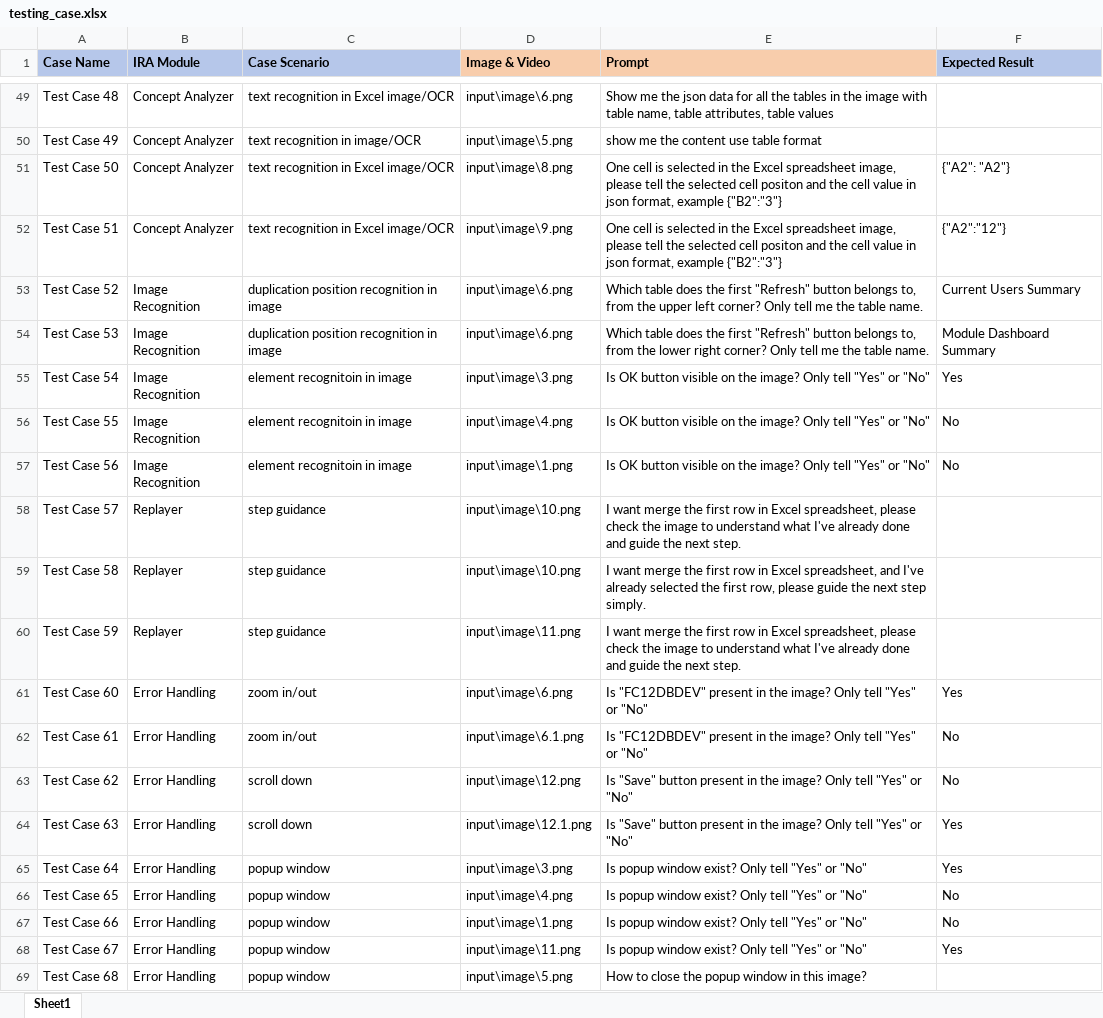
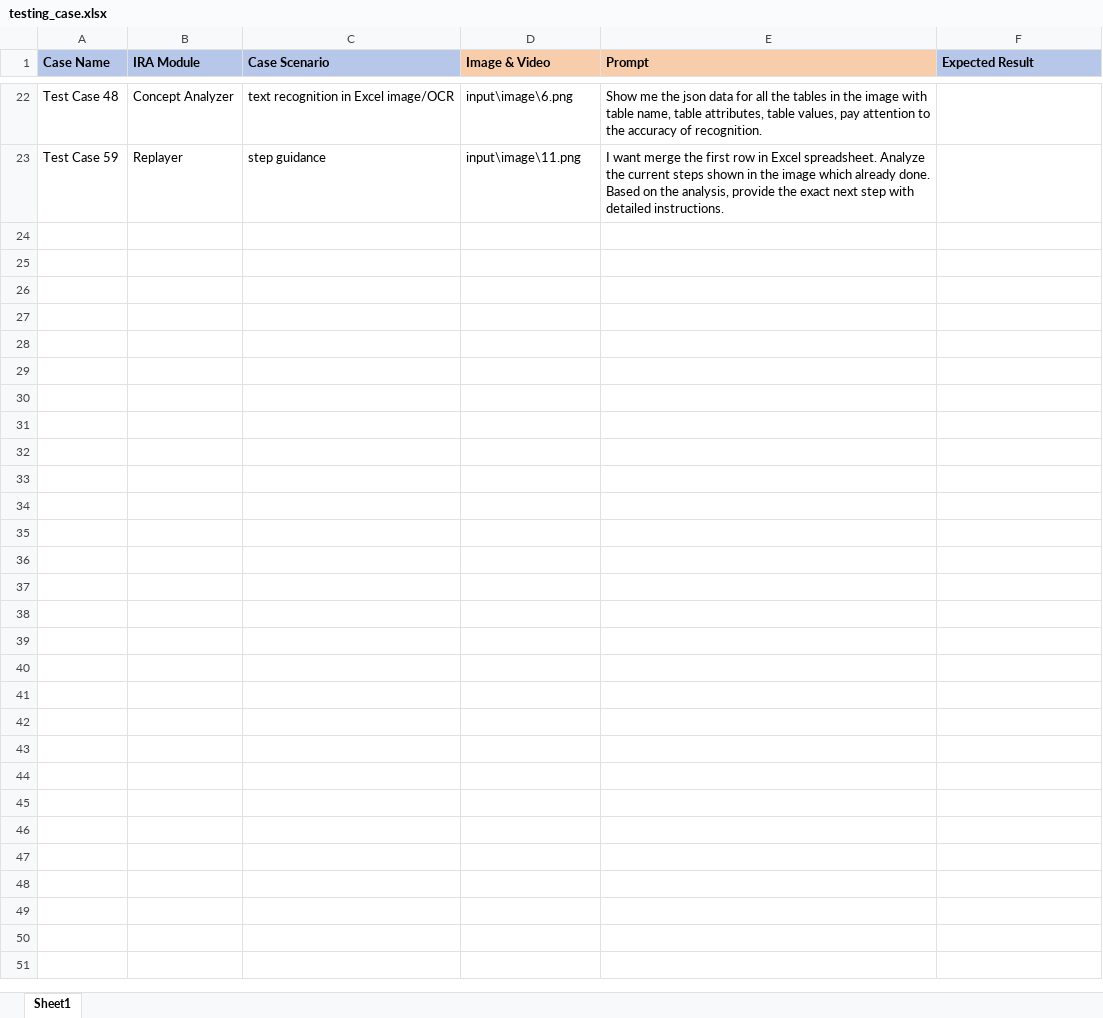
Before and after one commit to panpanpennyliu/ai_automation_testing, an Excel workbook: input/testing_case.xlsx, sheet Sheet1, drawn as a sheet; only a part is shown, gaps mark what is left out; values as stored, in another font and other column widths than the file's, no borders; removed rows and columns are numbered as before the commit, all else as after; the diff covers the shown part only; the diff names each change by its address in the sheet, - before the commit and + after, or states it on an @@ line.

Commit message:
update tests case input

```diff
--- a/input/testing_case.xlsx (sheet Sheet1)
+++ b/input/testing_case.xlsx (sheet Sheet1)
-E22 (Prompt): …attributes, table values
+E22 (Prompt): …attributes, table values, pay attention to the accuracy of recognition.
-row 50: Test Case 49 | Concept Analyzer | text recognition in image/OCR | input\image\5.png | show me the content use table format
-row 51: Test Case 50 | Concept Analyzer | text recognition in Excel image/OCR | input\image\8.png | One cell is selected in the Excel spreadsheet image, please tell the selected cell positon and the cell value in json format, example {"B2":"3"} | {"A2": "A2"}
-row 52: Test Case 51 | Concept Analyzer | text recognition in Excel image/OCR | input\image\9.png | One cell is selected in the Excel spreadsheet image, please tell the selected cell positon and the cell value in json format, example {"B2":"3"} | {"A2":"12"}
-row 53: Test Case 52 | Image Recognition | duplication position recognition in image | input\image\6.png | Which table does the first "Refresh" button belongs to, from the upper left corner? Only tell me the table name. | Current Users Summary
-row 54: Test Case 53 | Image Recognition | duplication position recognition in image | input\image\6.png | Which table does the first "Refresh" button belongs to, from the lower right corner? Only tell me the table name. | Module Dashboard Summary
-row 55: Test Case 54 | Image Recognition | element recognitoin in image | input\image\3.png | Is OK button visible on the image? Only tell "Yes" or "No" | Yes
-row 56: Test Case 55 | Image Recognition | element recognitoin in image | input\image\4.png | Is OK button visible on the image? Only tell "Yes" or "No" | No
-row 57: Test Case 56 | Image Recognition | element recognitoin in image | input\image\1.png | Is OK button visible on the image? Only tell "Yes" or "No" | No
-row 58: Test Case 57 | Replayer | step guidance | input\image\10.png | I want merge the first row in Excel spreadsheet, please check the image to understand what I've already done and guide the next step.
-row 59: Test Case 58 | Replayer | step guidance | input\image\10.png | I want merge the first row in Excel spreadsheet, and I've already selected the first row, please guide the next step simply.
-E23 (Prompt): …in Excel spreadsheet, please check the image to understand what I've already done and guide the next step.
+E23 (Prompt): …in Excel spreadsheet. Analyze the current steps shown in the image which already done. Based on the analysis, provide the exact next step with detailed instructions.
-row 61: Test Case 60 | Error Handling | zoom in/out | input\image\6.png | Is "FC12DBDEV" present in the image? Only tell "Yes" or "No" | Yes
-row 62: Test Case 61 | Error Handling | zoom in/out | input\image\6.1.png | Is "FC12DBDEV" present in the image? Only tell "Yes" or "No" | No
-row 63: Test Case 62 | Error Handling | scroll down | input\image\12.png | Is "Save" button present in the image? Only tell "Yes" or "No" | No
-row 64: Test Case 63 | Error Handling | scroll down | input\image\12.1.png | Is "Save" button present in the image? Only tell "Yes" or "No" | Yes
-row 65: Test Case 64 | Error Handling | popup window | input\image\3.png | Is popup window exist? Only tell "Yes" or "No" | Yes
-row 66: Test Case 65 | Error Handling | popup window | input\image\4.png | Is popup window exist? Only tell "Yes" or "No" | No
-row 67: Test Case 66 | Error Handling | popup window | input\image\1.png | Is popup window exist? Only tell "Yes" or "No" | No
-row 68: Test Case 67 | Error Handling | popup window | input\image\11.png | Is popup window exist? Only tell "Yes" or "No" | Yes
-row 69: Test Case 68 | Error Handling | popup window | input\image\5.png | How to close the popup window in this image?
```
Also changed, not shown: 27 removed rows and 21 edited cells elsewhere in this sheet, 10 other files.
